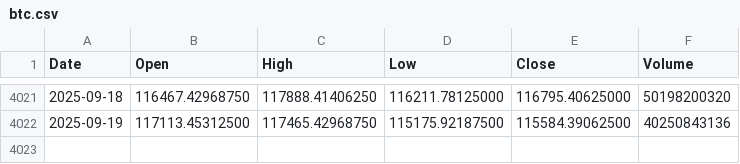
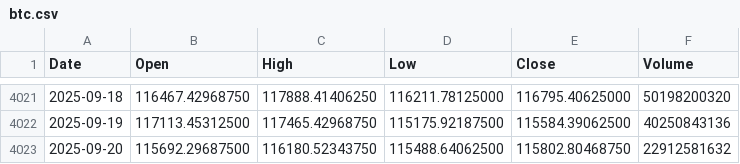
Before and after one commit to Mario-SO/ohlcv, a CSV file: data/btc.csv, drawn as a sheet; only a part is shown, gaps mark what is left out; the diff names each change by its address in the sheet, - before the commit and + after, or states it on an @@ line.

```diff
--- a/data/btc.csv
+++ b/data/btc.csv
+row 4023: 2025-09-20 | 115692.29687500 | 116180.52343750 | 115488.64062500 | 115802.80468750 | 22912581632
```
Also changed, not shown: data/eth.csv.
